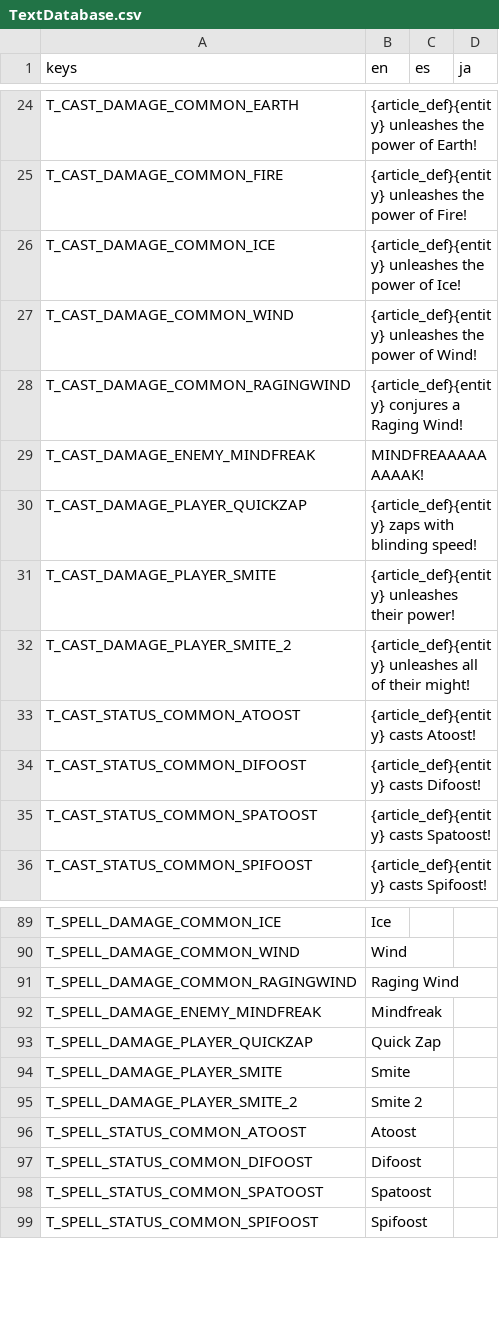
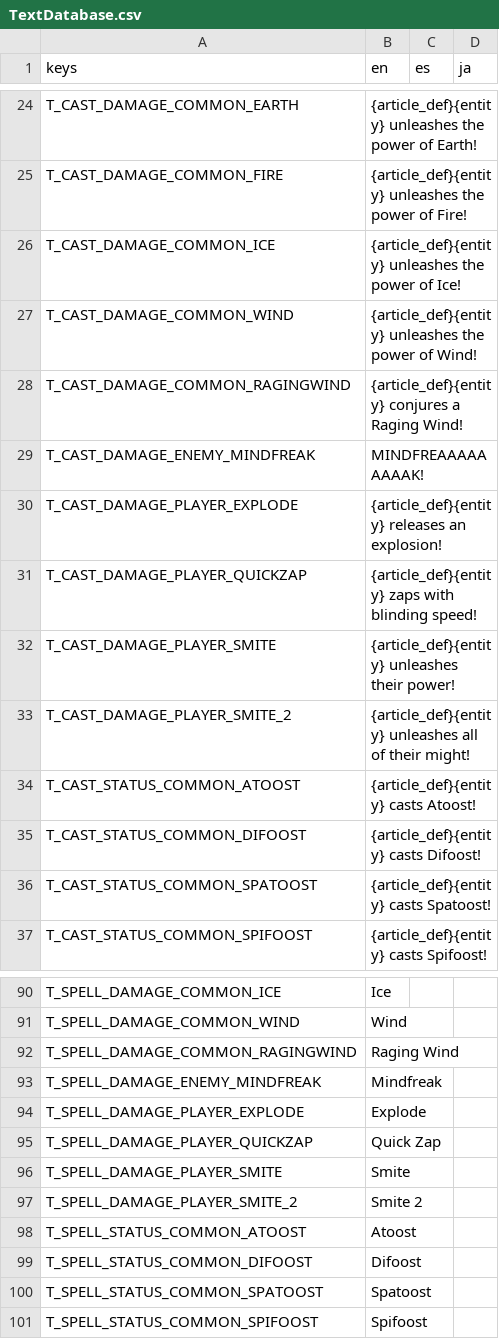
Before and after one commit to Tougon/CopyrightRPG, a CSV file: assets/Localization/TextDatabase.csv, drawn as a sheet; only a part is shown, gaps mark what is left out; the diff names each change by its address in the sheet, - before the commit and + after, or states it on an @@ line.

```diff
--- a/assets/Localization/TextDatabase.csv
+++ b/assets/Localization/TextDatabase.csv
+row 30: T_CAST_DAMAGE_PLAYER_EXPLODE | {article_def}{entity} releases an explosion!
+row 94: T_SPELL_DAMAGE_PLAYER_EXPLODE | Explode
```
Also changed, not shown: 12 other files.
